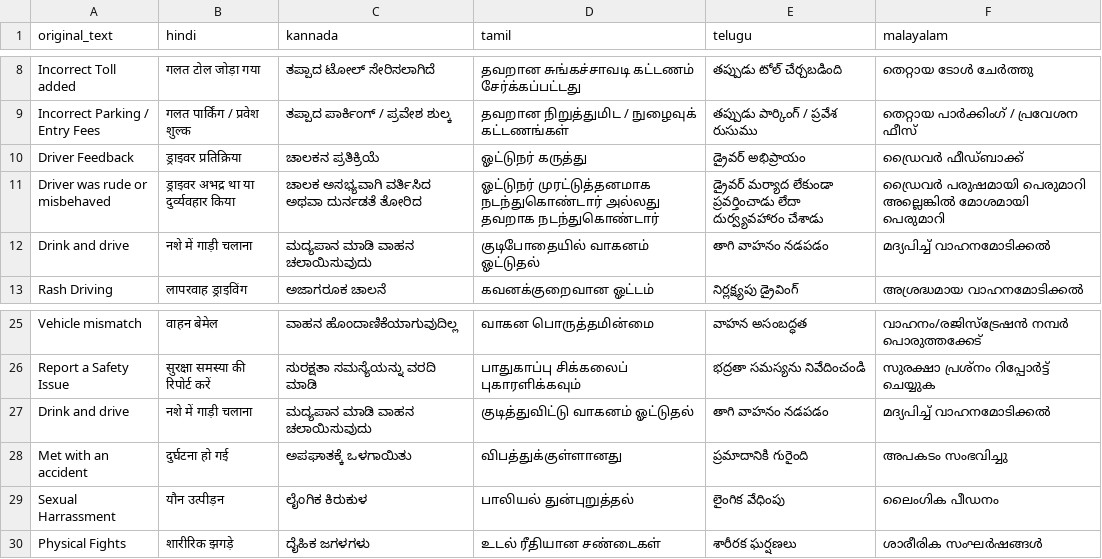
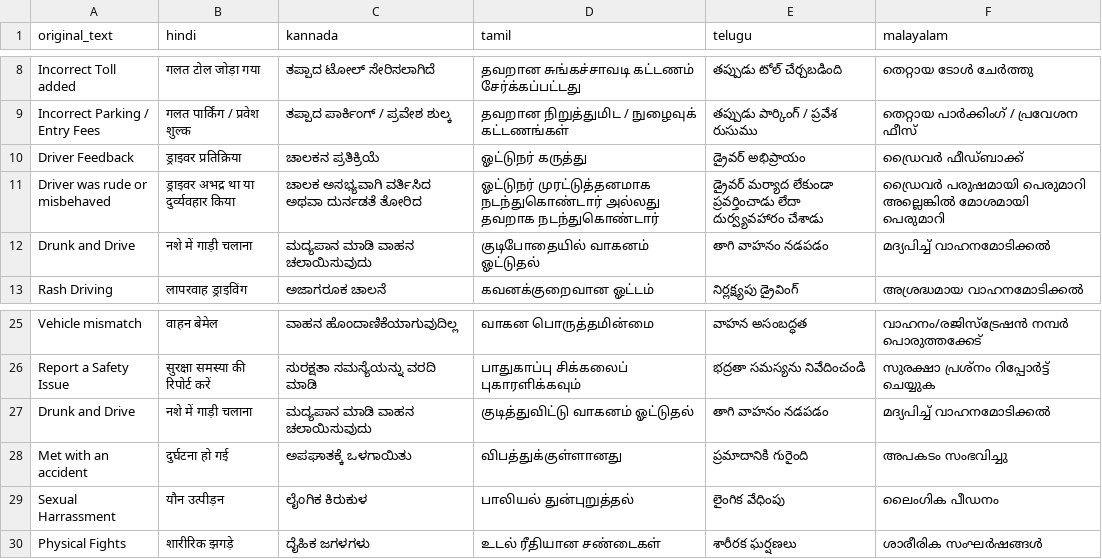
Before and after one commit to VD321/self-serve-data-insertion-script, a CSV file: addTranslations/translation.csv, drawn as a sheet; only a part is shown, gaps mark what is left out.

Commit message:
Fixed translation bugs, renamed options and  added new options to safety issues

```diff
--- a/addTranslations/translation.csv
+++ b/addTranslations/translation.csv
@@ -16,3 +16,3 @@ Driver Feedback,ड्राइवर प्रतिक्रिया,ಚಾ
 Driver was rude or misbehaved,ड्राइवर अभद्र था या दुर्व्यवहार किया,ಚಾಲಕ ಅಸಭ್ಯವಾಗಿ ವರ್ತಿಸಿದ ಅಥವಾ ದುರ್ನಡತೆ ತೋರಿದ,ஓட்டுநர் முரட்டுத்தனமாக நடந்துகொண்டார் அல்லது தவறாக நடந்துகொண்டார்,డ్రైవర్ మర్యాద లేకుండా ప్రవర్తించాడు లేదా దుర్వ్యవహారం చేశాడు,ഡ്രൈവർ പരുഷമായി പെരുമാറി അല്ലെങ്കിൽ മോശമായി പെരുമാറി
-Drink and drive,नशे में गाड़ी चलाना,ಮದ್ಯಪಾನ ಮಾಡಿ ವಾಹನ ಚಲಾಯಿಸುವುದು,குடிபோதையில் வாகனம் ஓட்டுதல்,తాగి వాహనం నడపడం,മദ്യപിച്ച് വാഹനമോടിക്കൽ
+Drunk and Drive,नशे में गाड़ी चलाना,ಮದ್ಯಪಾನ ಮಾಡಿ ವಾಹನ ಚಲಾಯಿಸುವುದು,குடிபோதையில் வாகனம் ஓட்டுதல்,తాగి వాహనం నడపడం,മദ്യപിച്ച് വാഹനമോടിക്കൽ
 Rash Driving,लापरवाह ड्राइविंग,ಅಜಾಗರೂಕ ಚಾಲನೆ,கவனக்குறைவான ஓட்டம்,నిర్లక్ష్యపు డ్రైవింగ్,അശ്രദ്ധമായ വാഹനമോടിക്കൽ
@@ -31,3 +31,3 @@ Vehicle mismatch,वाहन बेमेल,ವಾಹನ ಹೊಂದಾಣಿ
 Report a Safety Issue,सुरक्षा समस्या की रिपोर्ट करें,ಸುರಕ್ಷತಾ ಸಮಸ್ಯೆಯನ್ನು ವರದಿ ಮಾಡಿ,பாதுகாப்பு சிக்கலைப் புகாரளிக்கவும்,భద్రతా సమస్యను నివేదించండి,സുരക്ഷാ പ്രശ്നം റിപ്പോർട്ട് ചെയ്യുക
-Drink and drive,नशे में गाड़ी चलाना,ಮದ್ಯಪಾನ ಮಾಡಿ ವಾಹನ ಚಲಾಯಿಸುವುದು,குடித்துவிட்டு வாகனம் ஓட்டுதல்,తాగి వాహనం నడపడం,മദ്യപിച്ച് വാഹനമോടിക്കൽ
+Drunk and Drive,नशे में गाड़ी चलाना,ಮದ್ಯಪಾನ ಮಾಡಿ ವಾಹನ ಚಲಾಯಿಸುವುದು,குடித்துவிட்டு வாகனம் ஓட்டுதல்,తాగి వాహనం నడపడం,മദ്യപിച്ച് വാഹനമോടിക്കൽ
 Met with an accident,दुर्घटना हो गई,ಅಪಘಾತಕ್ಕೆ ಒಳಗಾಯಿತು,விபத்துக்குள்ளானது,ప్రమాదానికి గురైంది,അപകടം സംഭവിച്ചു
```
Also changed, not shown: 5 other files.
